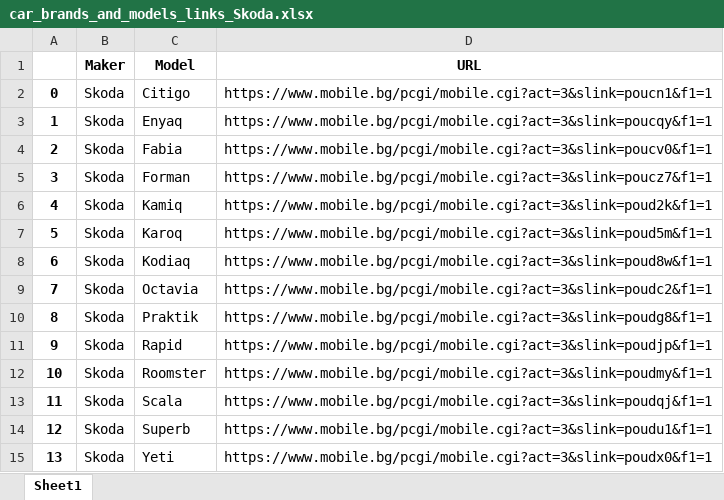
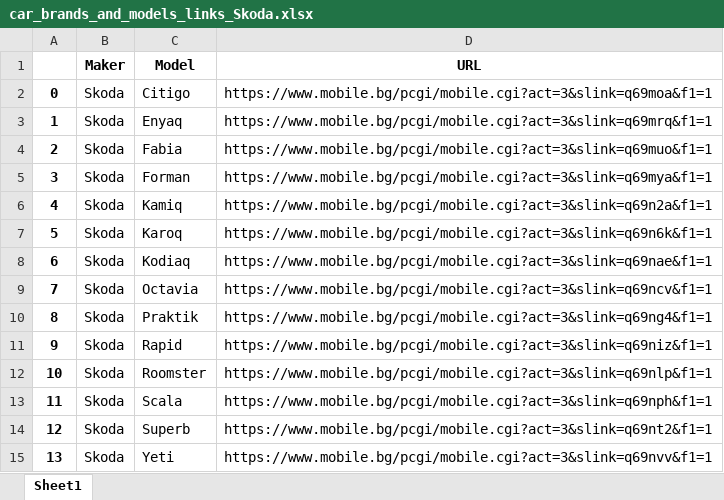
Before and after one commit to tsetsko/car-comparison-website-and-extreaction, an Excel workbook: data_mining/car_brands_and_models_links_Skoda.xlsx, sheet Sheet1, drawn as a sheet; values as stored, in another font and other column widths than the file's, no borders; the diff names each change by its address in the sheet, - before the commit and + after, or states it on an @@ line.

```diff
--- a/data_mining/car_brands_and_models_links_Skoda.xlsx (sheet Sheet1)
+++ b/data_mining/car_brands_and_models_links_Skoda.xlsx (sheet Sheet1)
-D2 (URL): https://www.mobile.bg/pcgi/mobile.cgi?act=3&slink=poucn1&f1=1
+D2 (URL): https://www.mobile.bg/pcgi/mobile.cgi?act=3&slink=q69moa&f1=1
-D3 (URL): https://www.mobile.bg/pcgi/mobile.cgi?act=3&slink=poucqy&f1=1
+D3 (URL): https://www.mobile.bg/pcgi/mobile.cgi?act=3&slink=q69mrq&f1=1
-D4 (URL): https://www.mobile.bg/pcgi/mobile.cgi?act=3&slink=poucv0&f1=1
+D4 (URL): https://www.mobile.bg/pcgi/mobile.cgi?act=3&slink=q69muo&f1=1
-D5 (URL): https://www.mobile.bg/pcgi/mobile.cgi?act=3&slink=poucz7&f1=1
+D5 (URL): https://www.mobile.bg/pcgi/mobile.cgi?act=3&slink=q69mya&f1=1
-D6 (URL): https://www.mobile.bg/pcgi/mobile.cgi?act=3&slink=poud2k&f1=1
+D6 (URL): https://www.mobile.bg/pcgi/mobile.cgi?act=3&slink=q69n2a&f1=1
-D7 (URL): https://www.mobile.bg/pcgi/mobile.cgi?act=3&slink=poud5m&f1=1
+D7 (URL): https://www.mobile.bg/pcgi/mobile.cgi?act=3&slink=q69n6k&f1=1
-D8 (URL): https://www.mobile.bg/pcgi/mobile.cgi?act=3&slink=poud8w&f1=1
+D8 (URL): https://www.mobile.bg/pcgi/mobile.cgi?act=3&slink=q69nae&f1=1
-D9 (URL): https://www.mobile.bg/pcgi/mobile.cgi?act=3&slink=poudc2&f1=1
+D9 (URL): https://www.mobile.bg/pcgi/mobile.cgi?act=3&slink=q69ncv&f1=1
-D10 (URL): https://www.mobile.bg/pcgi/mobile.cgi?act=3&slink=poudg8&f1=1
+D10 (URL): https://www.mobile.bg/pcgi/mobile.cgi?act=3&slink=q69ng4&f1=1
-D11 (URL): https://www.mobile.bg/pcgi/mobile.cgi?act=3&slink=poudjp&f1=1
+D11 (URL): https://www.mobile.bg/pcgi/mobile.cgi?act=3&slink=q69niz&f1=1
-D12 (URL): https://www.mobile.bg/pcgi/mobile.cgi?act=3&slink=poudmy&f1=1
+D12 (URL): https://www.mobile.bg/pcgi/mobile.cgi?act=3&slink=q69nlp&f1=1
-D13 (URL): https://www.mobile.bg/pcgi/mobile.cgi?act=3&slink=poudqj&f1=1
+D13 (URL): https://www.mobile.bg/pcgi/mobile.cgi?act=3&slink=q69nph&f1=1
-D14 (URL): https://www.mobile.bg/pcgi/mobile.cgi?act=3&slink=poudu1&f1=1
+D14 (URL): https://www.mobile.bg/pcgi/mobile.cgi?act=3&slink=q69nt2&f1=1
-D15 (URL): https://www.mobile.bg/pcgi/mobile.cgi?act=3&slink=poudx0&f1=1
+D15 (URL): https://www.mobile.bg/pcgi/mobile.cgi?act=3&slink=q69nvv&f1=1
```
Also changed, not shown: data_mining/car_brands_and_models_links_Audi.xlsx, data_mining/car_brands_and_models_links_BMW.xlsx, 11 other files.
